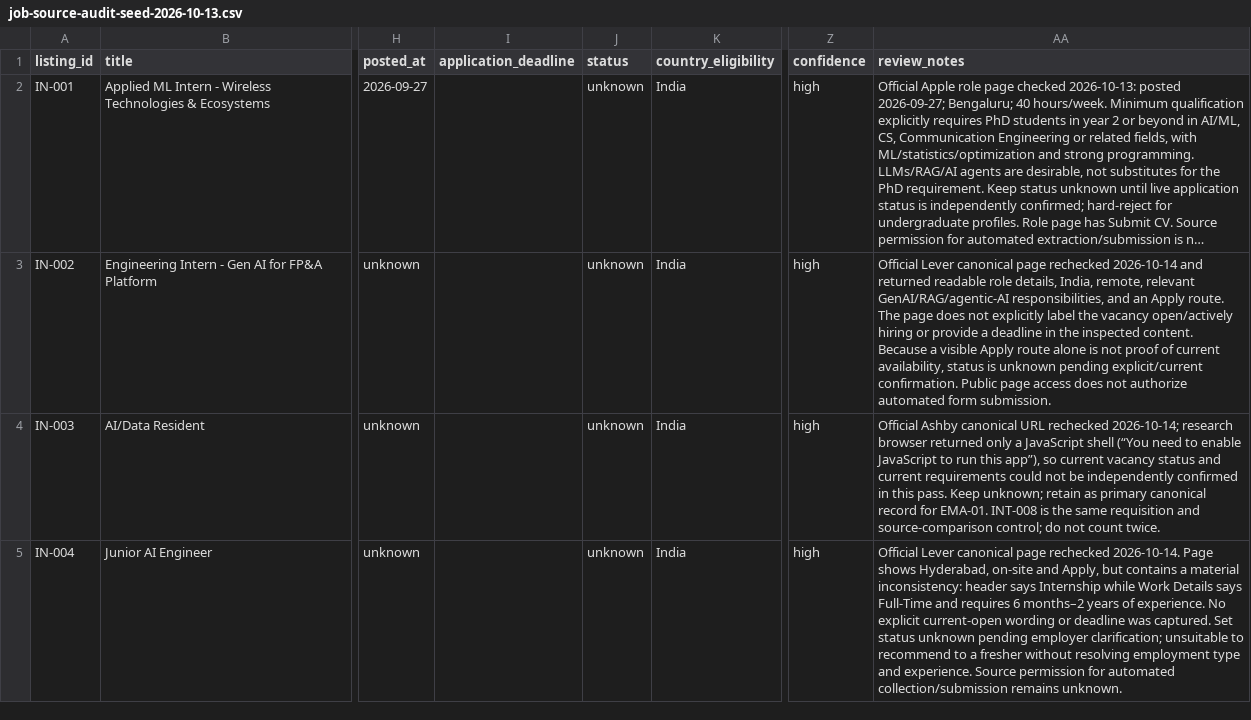
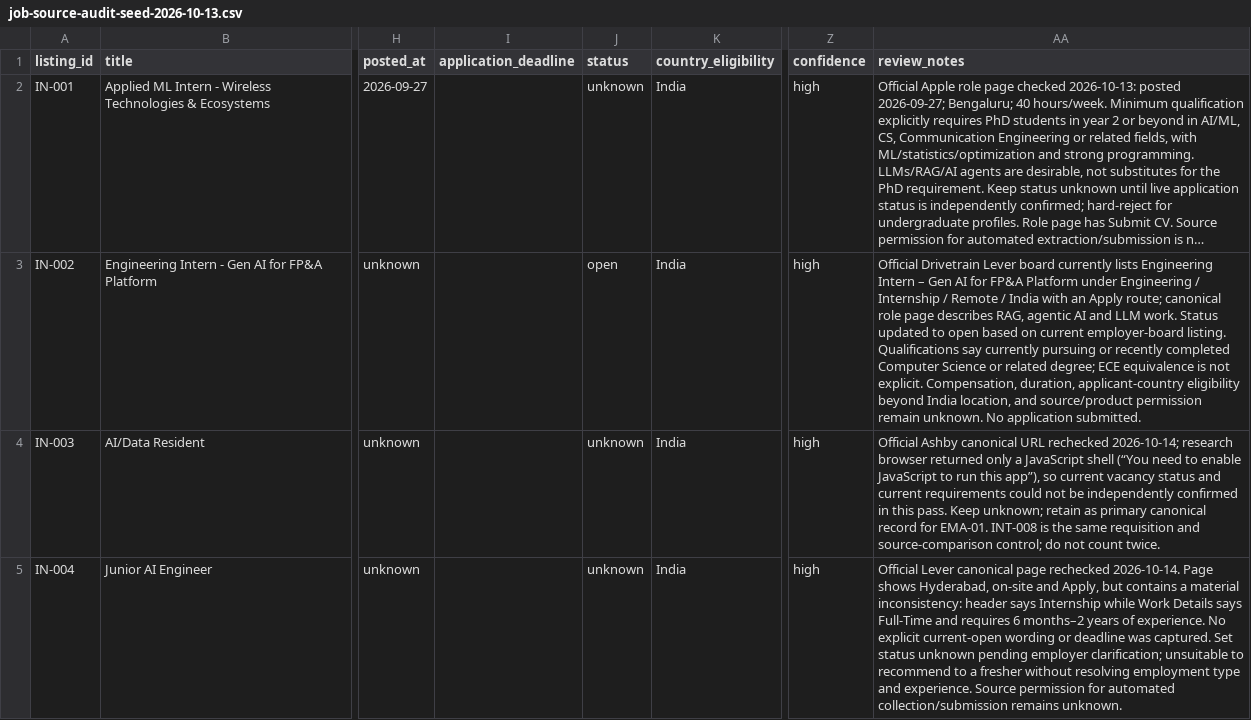
Before and after one commit to rajaryan1111/ai-career-agent, a CSV file: research/job-source-audit-seed-2026-10-13.csv, drawn as a sheet; only a part is shown, gaps mark what is left out; long unchanged cells end in …; the diff names each change by its address in the sheet, - before the commit and + after, or states it on an @@ line.

Commit message:
research: verify Drivetrain internship listing

```diff
--- a/research/job-source-audit-seed-2026-10-13.csv
+++ b/research/job-source-audit-seed-2026-10-13.csv
-J3 (status): unknown
+J3 (status): open
-AA3 (review_notes): Official Lever canonical page rechecked 2026-10-14 and returned readable role details, India, remote, relevant GenAI/RAG/agentic-AI responsibilities, and an Apply route. The page does not explicitly label the vacancy open/actively hiring or provide a deadline in the inspected content. Because a visible Apply route alone is not proof of current availability, status is unknown pending explicit/current confirmation. Public page access does not authorize automated form submission.
+AA3 (review_notes): Official Drivetrain Lever board currently lists Engineering Intern – Gen AI for FP&A Platform under Engineering / Internship / Remote / India with an Apply route; canonical role page describes RAG, agentic AI and LLM work. Status updated to open based on current employer-board listing. Qualifications say currently pursuing or recently completed Computer Science or related degree; ECE equivalence is not explicit. Compensation, duration, applicant-country eligibility beyond India location, and source/product permission remain unknown. No application submitted.
```
